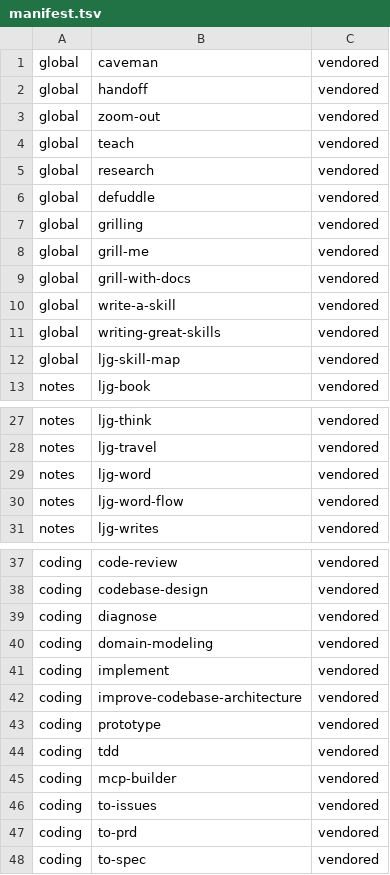
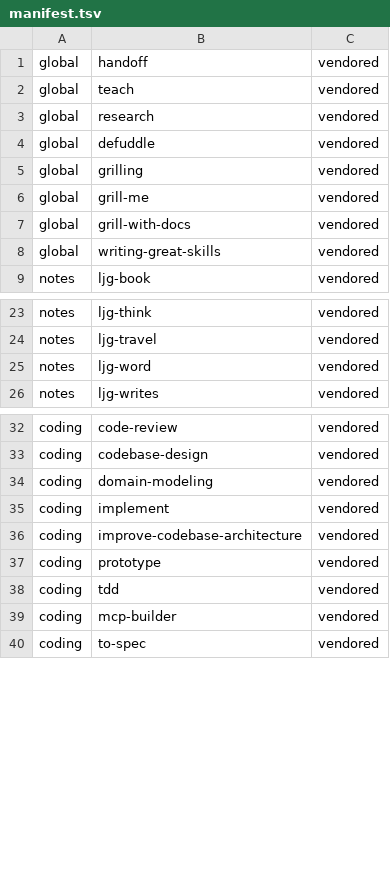
Before and after one commit to zhengfran/dotconfig, a TSV file: tools/ai/skills/manifest.tsv, drawn as a sheet; only a part is shown, gaps mark what is left out; the diff covers the shown part only.

Commit message:
refactor(skills): track diagnosing-bugs instead of removed diagnose
Upstream mattpocock removed 'diagnose' and now maintains 'diagnosing-bugs'
(the opposite of our earlier dedupe). Prune the frozen diagnose orphan and
vendor diagnosing-bugs in the coding pack instead.

```diff
--- a/tools/ai/skills/manifest.tsv
+++ b/tools/ai/skills/manifest.tsv
@@ -1,4 +1,2 @@
-global	caveman	vendored
 global	handoff	vendored
-global	zoom-out	vendored
 global	teach	vendored
@@ -9,5 +7,3 @@ global	grill-me	vendored
 global	grill-with-docs	vendored
-global	write-a-skill	vendored
 global	writing-great-skills	vendored
-global	ljg-skill-map	vendored
 notes	ljg-book	vendored
@@ -29,3 +25,2 @@ notes	ljg-travel	vendored
 notes	ljg-word	vendored
-notes	ljg-word-flow	vendored
 notes	ljg-writes	vendored
@@ -38,3 +33,2 @@ coding	code-review	vendored
 coding	codebase-design	vendored
-coding	diagnose	vendored
 coding	domain-modeling	vendored
@@ -45,4 +39,2 @@ coding	tdd	vendored
 coding	mcp-builder	vendored
-coding	to-issues	vendored
-coding	to-prd	vendored
 coding	to-spec	vendored
```
Also changed, not shown: 1 added row elsewhere in this file, 12 other files.
